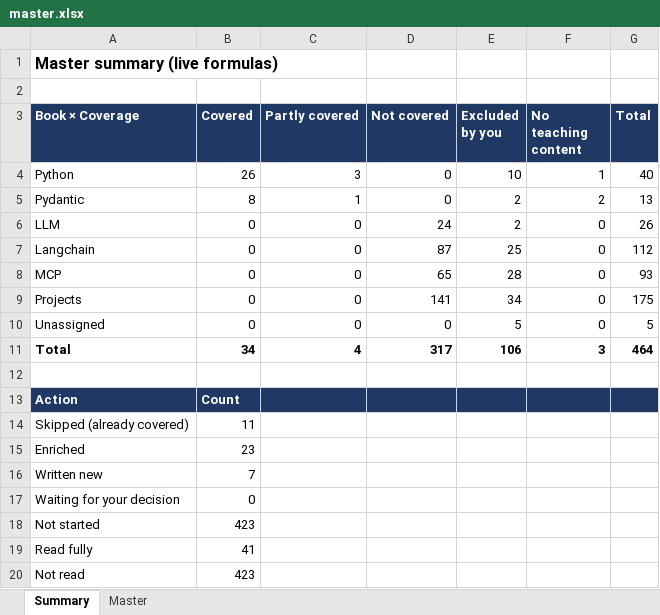
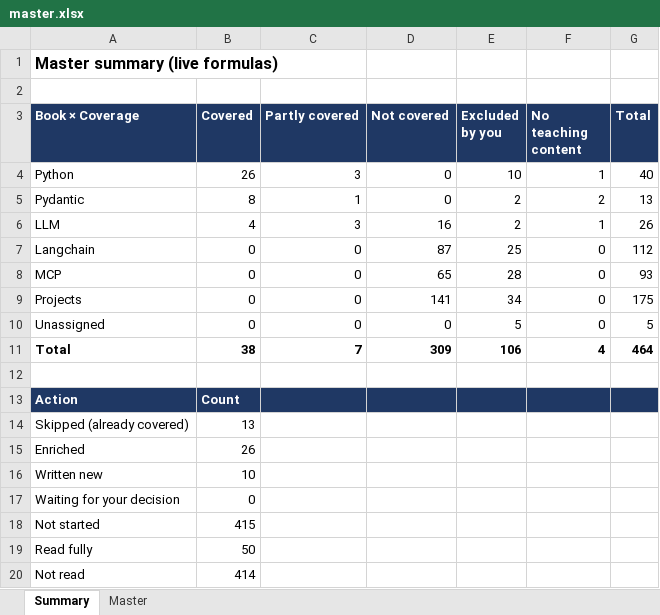
Before and after one commit to kiaanwankhede/MyNotes, an Excel workbook: master/master.xlsx, sheet Summary, drawn as a sheet; values as stored, in another font and other column widths than the file's, no borders; the diff names each change by its address in the sheet, - before the commit and + after, or states it on an @@ line.

```diff
--- a/master/master.xlsx (sheet Summary)
+++ b/master/master.xlsx (sheet Summary)
-B6 (Covered): 0
+B6 (Covered): 4
-C6 (Partly covered): 0
+C6 (Partly covered): 3
-D6 (Not covered): 24
+D6 (Not covered): 16
-F6 (No teaching content): 0
+F6 (No teaching content): 1
-B11 (Covered): 34
+B11 (Covered): 38
-C11 (Partly covered): 4
+C11 (Partly covered): 7
-D11 (Not covered): 317
+D11 (Not covered): 309
-F11 (No teaching content): 3
+F11 (No teaching content): 4
-B14 (Covered): 11
+B14 (Covered): 13
-B15 (Covered): 23
+B15 (Covered): 26
-B16 (Covered): 7
+B16 (Covered): 10
-B18 (Covered): 423
+B18 (Covered): 415
-B19 (Covered): 41
+B19 (Covered): 50
-B20 (Covered): 423
+B20 (Covered): 414
```
Also changed, not shown: sheet Master, 2 other files.
